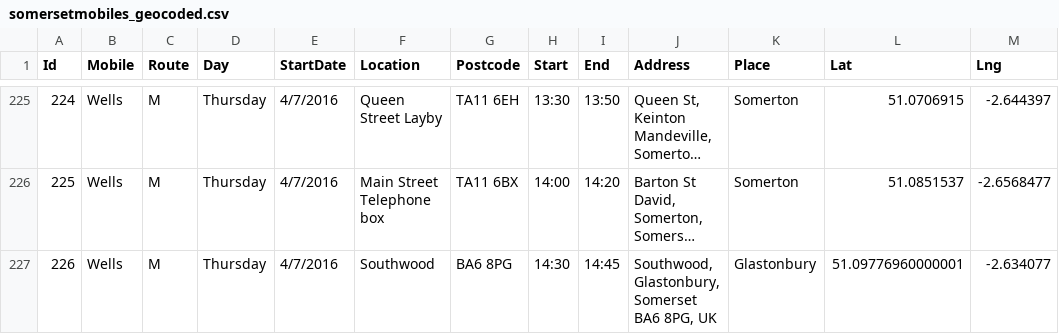
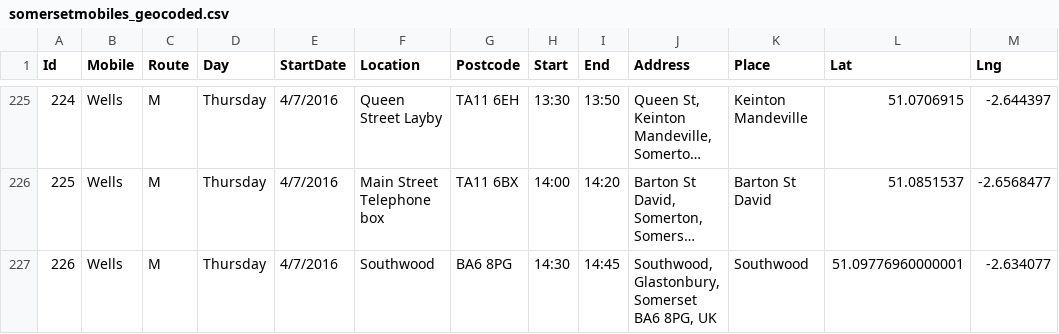
Before and after one commit to LibrariesHacked/somerset-mobile-libraries, a CSV file: data/somersetmobiles_geocoded.csv, drawn as a sheet; only a part is shown, gaps mark what is left out; long unchanged cells end in …; the diff covers the shown part only; the diff names each change by its address in the sheet, - before the commit and + after, or states it on an @@ line.

Commit message:
Finishing geocoding checking

```diff
--- a/data/somersetmobiles_geocoded.csv
+++ b/data/somersetmobiles_geocoded.csv
-K225 (Place): Somerton
+K225 (Place): Keinton Mandeville
-K226 (Place): Somerton
+K226 (Place): Barton St David
-K227 (Place): Glastonbury
+K227 (Place): Southwood
```
Also changed, not shown: 99 edited cells elsewhere in this file.
